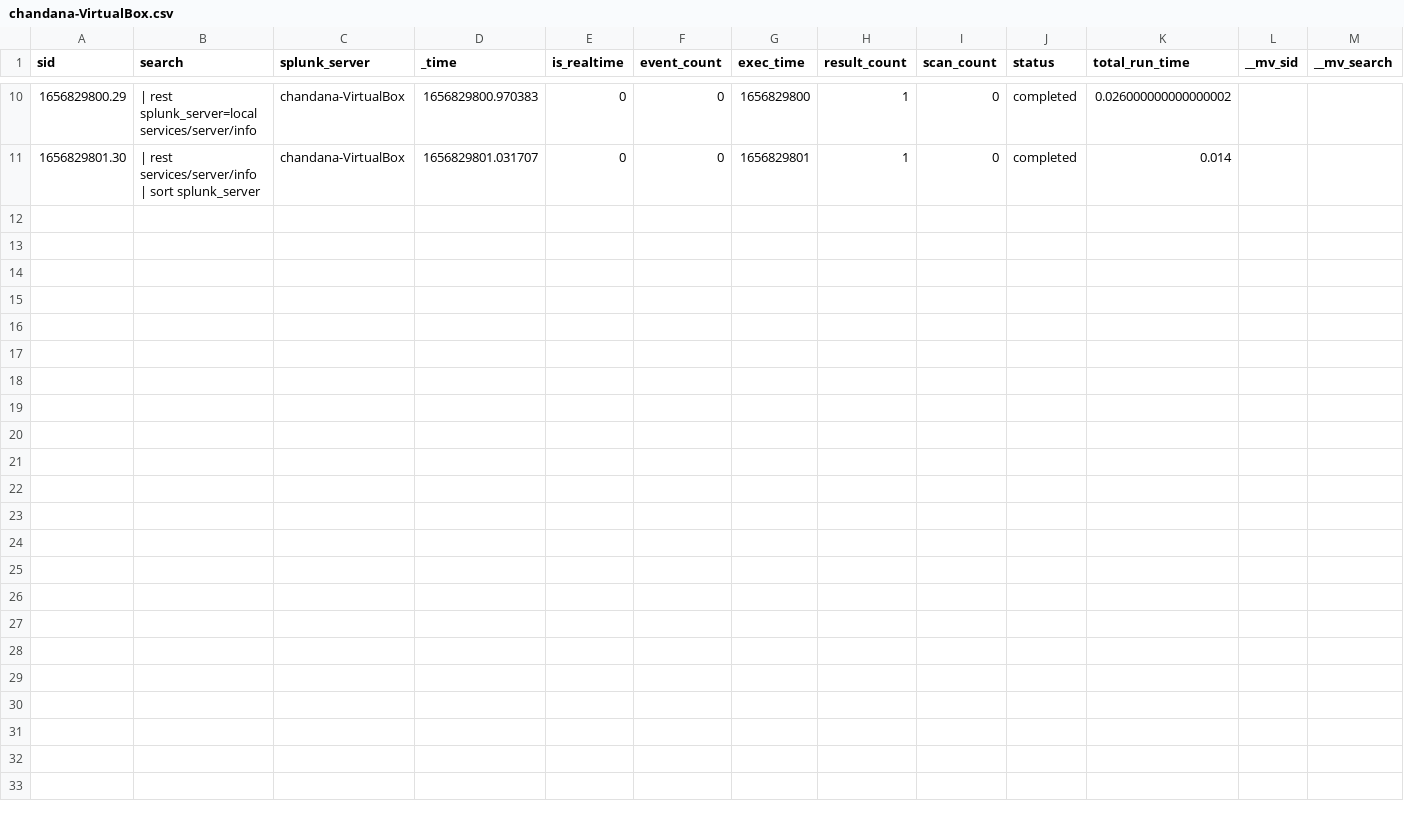
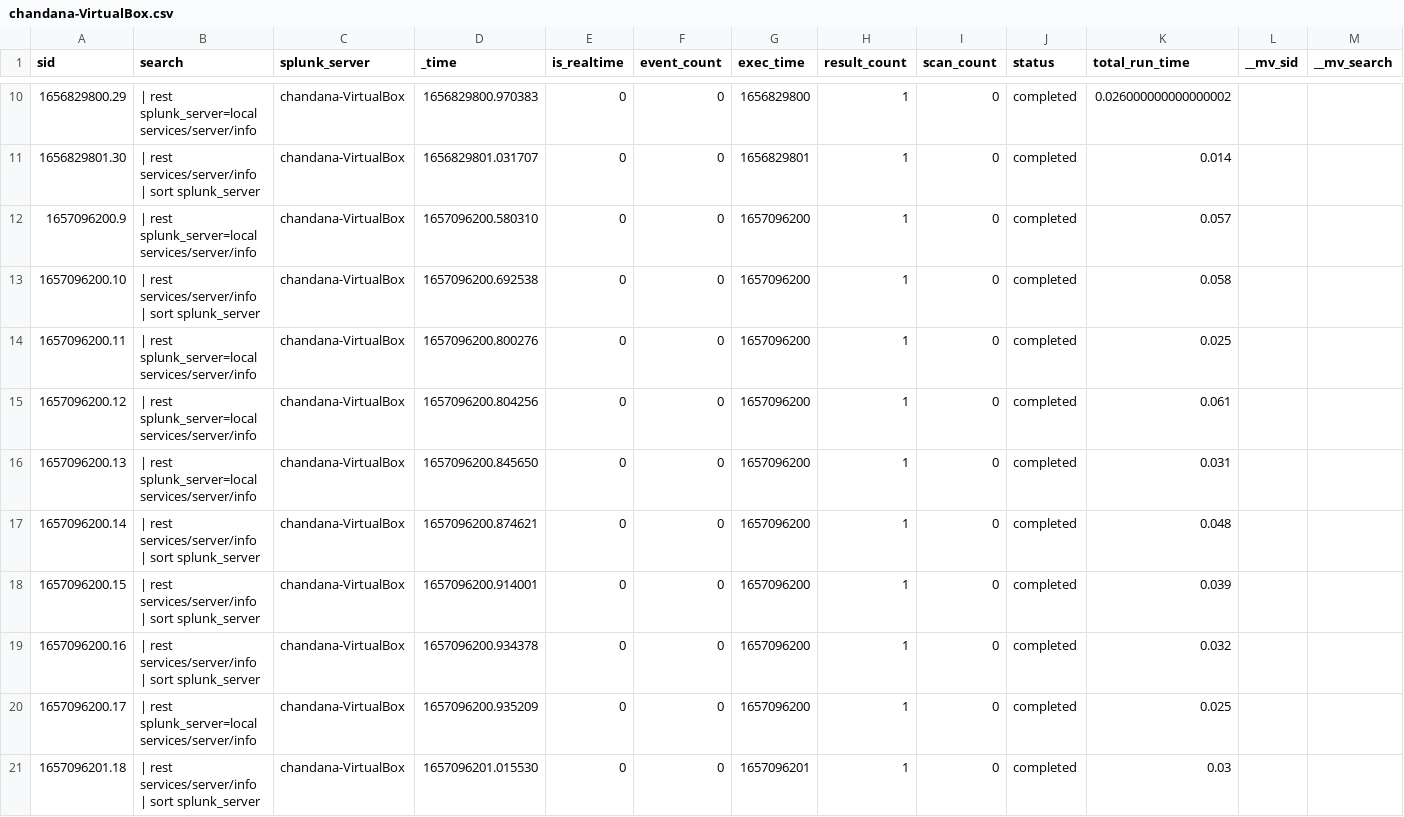
Before and after one commit to chanxxx1999/chandana, a CSV file: users/splunk-system-user/search/history/chandana-VirtualBox.csv, drawn as a sheet; only a part is shown, gaps mark what is left out; rows hold the shown columns only; the diff names each change by its address in the sheet, - before the commit and + after, or states it on an @@ line.

```diff
--- a/users/splunk-system-user/search/history/chandana-VirtualBox.csv
+++ b/users/splunk-system-user/search/history/chandana-VirtualBox.csv
+row 12: 1657096200.9 | | rest splunk_server=local services/server/info | chandana-VirtualBox | 1657096200.580310 | 0 | 0 | 1657096200 | 1 | 0 | completed | 0.057
+row 13: 1657096200.10 | | rest services/server/info | sort splunk_server | chandana-VirtualBox | 1657096200.692538 | 0 | 0 | 1657096200 | 1 | 0 | completed | 0.058
+row 14: 1657096200.11 | | rest splunk_server=local services/server/info | chandana-VirtualBox | 1657096200.800276 | 0 | 0 | 1657096200 | 1 | 0 | completed | 0.025
+row 15: 1657096200.12 | | rest splunk_server=local services/server/info | chandana-VirtualBox | 1657096200.804256 | 0 | 0 | 1657096200 | 1 | 0 | completed | 0.061
+row 16: 1657096200.13 | | rest splunk_server=local services/server/info | chandana-VirtualBox | 1657096200.845650 | 0 | 0 | 1657096200 | 1 | 0 | completed | 0.031
+row 17: 1657096200.14 | | rest services/server/info | sort splunk_server | chandana-VirtualBox | 1657096200.874621 | 0 | 0 | 1657096200 | 1 | 0 | completed | 0.048
+row 18: 1657096200.15 | | rest services/server/info | sort splunk_server | chandana-VirtualBox | 1657096200.914001 | 0 | 0 | 1657096200 | 1 | 0 | completed | 0.039
+row 19: 1657096200.16 | | rest services/server/info | sort splunk_server | chandana-VirtualBox | 1657096200.934378 | 0 | 0 | 1657096200 | 1 | 0 | completed | 0.032
+row 20: 1657096200.17 | | rest splunk_server=local services/server/info | chandana-VirtualBox | 1657096200.935209 | 0 | 0 | 1657096200 | 1 | 0 | completed | 0.025
+row 21: 1657096201.18 | | rest services/server/info | sort splunk_server | chandana-VirtualBox | 1657096201.015530 | 0 | 0 | 1657096201 | 1 | 0 | completed | 0.03
```
Also changed, not shown: users/splunk-system-user/splunk_archiver/history/chandana-VirtualBox.csv, 6 other files.
